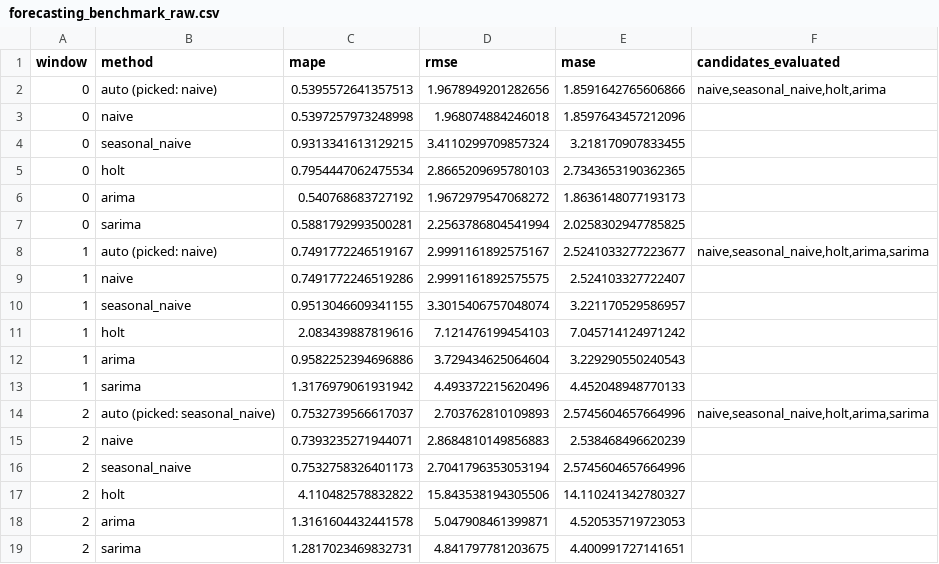
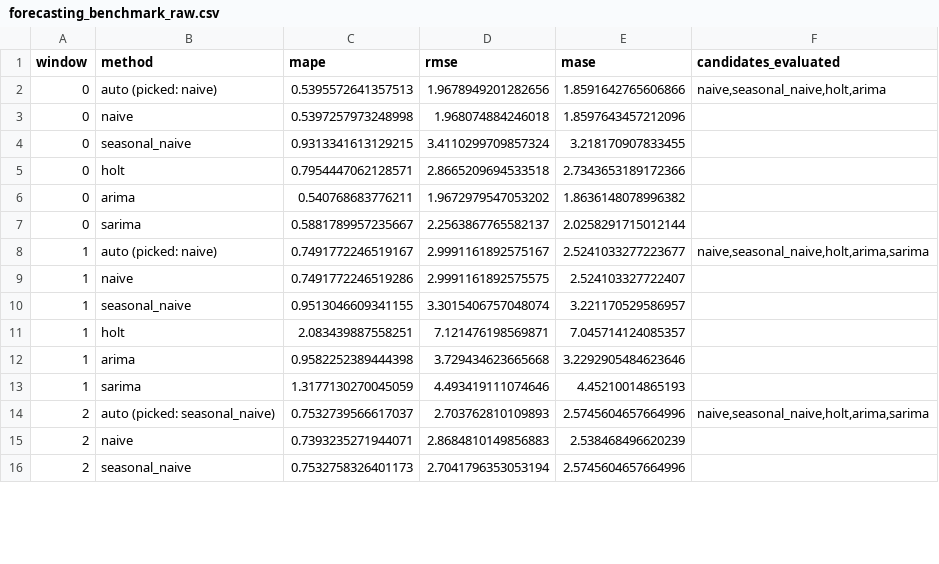
Before and after one commit to Sneh-04/AI-Data-Analyst, a CSV file: experiments/results/forecasting_benchmark_raw.csv, drawn as a sheet; only a part is shown; the diff covers the shown part only.

```diff
--- a/experiments/results/forecasting_benchmark_raw.csv
+++ b/experiments/results/forecasting_benchmark_raw.csv
@@ -4,5 +4,5 @@ window,method,mape,rmse,mase,candidates_evaluated
 0,seasonal_naive,0.9313341613129215,3.4110299709857324,3.218170907833455,
-0,holt,0.7954447062475534,2.8665209695780103,2.7343653190362365,
-0,arima,0.540768683727192,1.9672979547068272,1.8636148077193173,
-0,sarima,0.5881792993500281,2.2563786804541994,2.0258302947785825,
+0,holt,0.7954447062128571,2.8665209694533518,2.7343653189172366,
+0,arima,0.540768683776211,1.9672979547053202,1.8636148078996382,
+0,sarima,0.5881789957235667,2.2563867765582137,2.0258291715012144,
 1,auto (picked: naive),0.7491772246519167,2.9991161892575167,2.5241033277223677,"naive,seasonal_naive,holt,arima,sarima"
@@ -10,5 +10,5 @@ window,method,mape,rmse,mase,candidates_evaluated
 1,seasonal_naive,0.9513046609341155,3.3015406757048074,3.221170529586957,
-1,holt,2.083439887819616,7.121476199454103,7.045714124971242,
-1,arima,0.9582252394696886,3.729434625064604,3.229290550240543,
-1,sarima,1.3176979061931942,4.493372215620496,4.452048948770133,
+1,holt,2.083439887558251,7.121476198569871,7.045714124085357,
+1,arima,0.9582252389444398,3.729434623665668,3.2292905484623646,
+1,sarima,1.3177130270045059,4.493419111074646,4.45210014865193,
 2,auto (picked: seasonal_naive),0.7532739566617037,2.703762810109893,2.5745604657664996,"naive,seasonal_naive,holt,arima,sarima"
@@ -16,4 +16 @@ window,method,mape,rmse,mase,candidates_evaluated
 2,seasonal_naive,0.7532758326401173,2.7041796353053194,2.5745604657664996,
-2,holt,4.110482578832822,15.843538194305506,14.110241342780327,
-2,arima,1.3161604432441578,5.047908461399871,4.520535719723053,
-2,sarima,1.2817023469832731,4.841797781203675,4.400991727141651,
```
Also changed, not shown: 12 added rows and 9 removed rows elsewhere in this file, experiments/results/forecasting_benchmark_summary.csv, experiments/results/imputation_benchmark_raw.csv, 16 other files.
